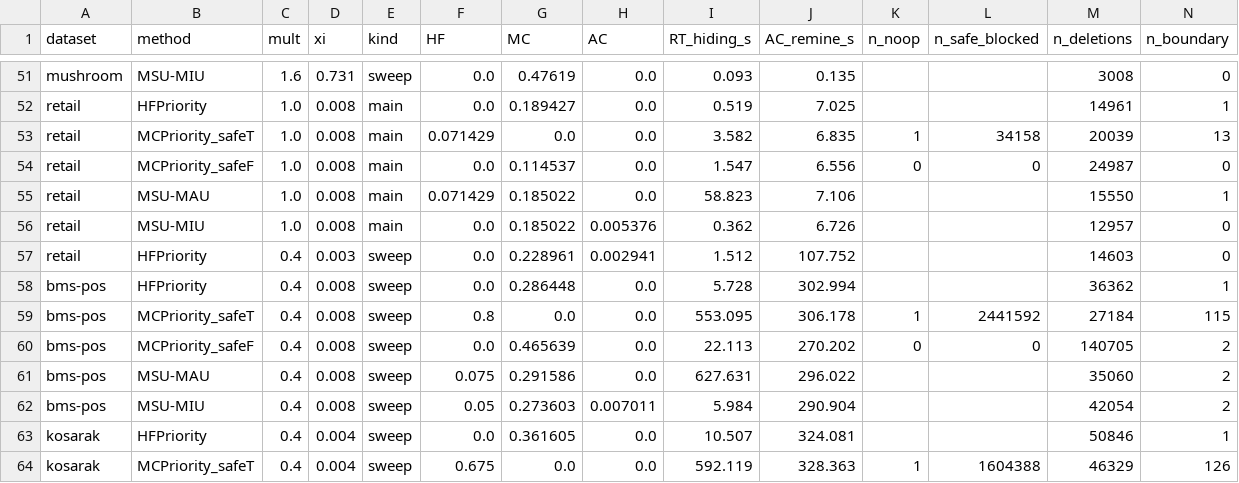
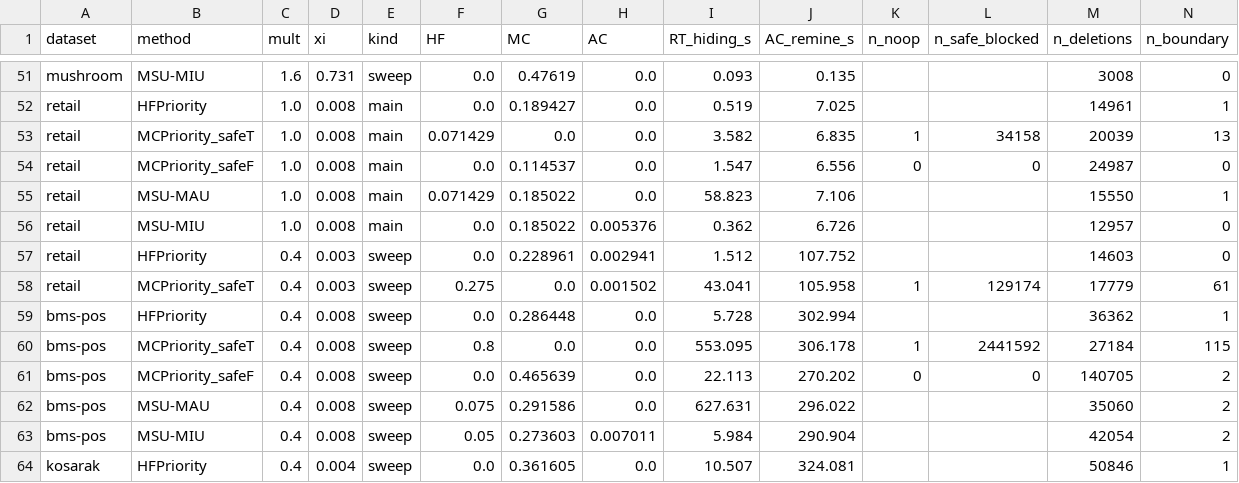
Before and after one commit to TrungDuong83/FWI_hiding_system, a CSV file: results/summary.csv, drawn as a sheet; only a part is shown, gaps mark what is left out; the shorter side is filled out with more unchanged rows; rows hold the shown columns only; the diff names each change by its address in the sheet, - before the commit and + after, or states it on an @@ line.

```diff
--- a/results/summary.csv
+++ b/results/summary.csv
+row 58: retail | MCPriority_safeT | 0.4 | 0.003 | sweep | 0.275 | 0.0 | 0.001502 | 43.041 | 105.958 | 1 | 129174 | 17779 | 61
```
Also changed, not shown: 2 other files.
